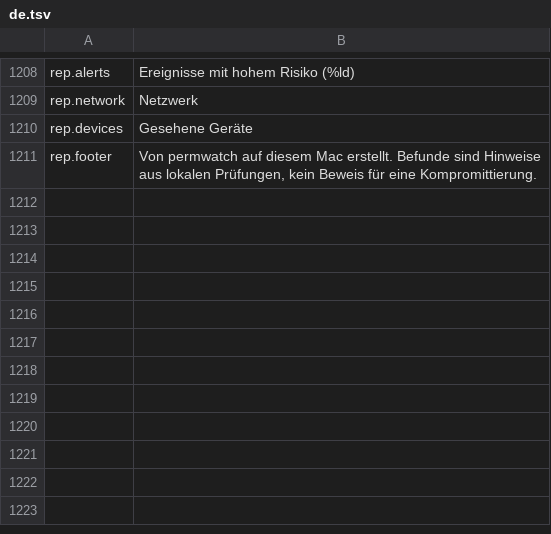
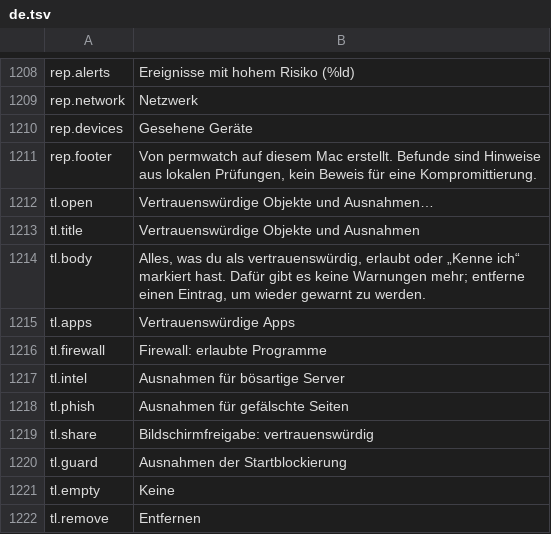
Before and after one commit to cybertoxin3/permwatch, a TSV file: app/i18n/de.tsv, drawn as a sheet; only a part is shown, gaps mark what is left out.

```diff
--- a/app/i18n/de.tsv
+++ b/app/i18n/de.tsv
@@ -1211 +1211,12 @@ rep.devices	Gesehene Geräte
 rep.footer	Von permwatch auf diesem Mac erstellt. Befunde sind Hinweise aus lokalen Prüfungen, kein Beweis für eine Kompromittierung.
+tl.open	Vertrauenswürdige Objekte und Ausnahmen…
+tl.title	Vertrauenswürdige Objekte und Ausnahmen
+tl.body	Alles, was du als vertrauenswürdig, erlaubt oder „Kenne ich“ markiert hast. Dafür gibt es keine Warnungen mehr; entferne einen Eintrag, um wieder gewarnt zu werden.
+tl.apps	Vertrauenswürdige Apps
+tl.firewall	Firewall: erlaubte Programme
+tl.intel	Ausnahmen für bösartige Server
+tl.phish	Ausnahmen für gefälschte Seiten
+tl.share	Bildschirmfreigabe: vertrauenswürdig
+tl.guard	Ausnahmen der Startblockierung
+tl.empty	Keine
+tl.remove	Entfernen
```
Also changed, not shown: app/i18n/ar.tsv, app/i18n/fr.tsv, 16 other files.
